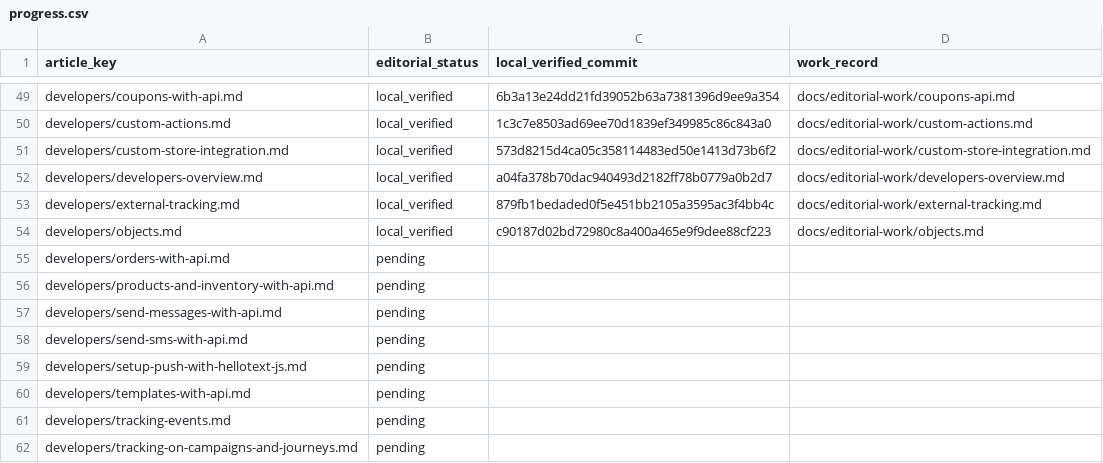
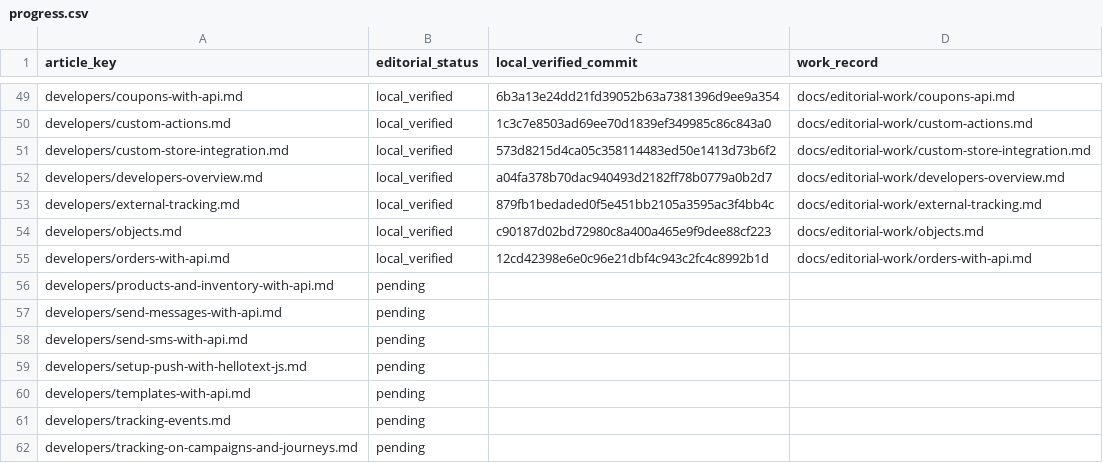
Before and after one commit to hellotext/help, a CSV file: docs/editorial-work/progress.csv, drawn as a sheet; only a part is shown, gaps mark what is left out.

Commit message:
Record local verification for Orders API guide

```diff
--- a/docs/editorial-work/progress.csv
+++ b/docs/editorial-work/progress.csv
@@ -54,3 +54,3 @@ developers/external-tracking.md,local_verified,879fb1bedaded0f5e451bb2105a3595ac
 developers/objects.md,local_verified,c90187d02bd72980c8a400a465e9f9dee88cf223,docs/editorial-work/objects.md
-developers/orders-with-api.md,pending,,
+developers/orders-with-api.md,local_verified,12cd42398e6e0c96e21dbf4c943c2fc4c8992b1d,docs/editorial-work/orders-with-api.md
 developers/products-and-inventory-with-api.md,pending,,
```
